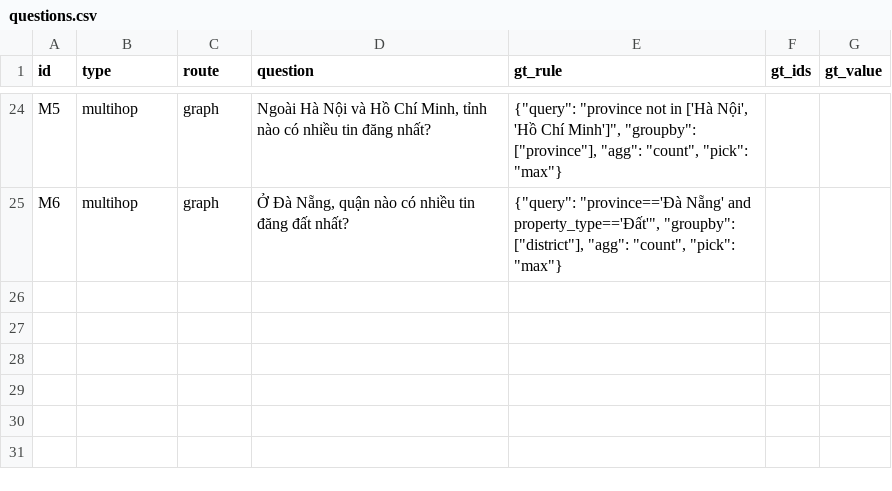
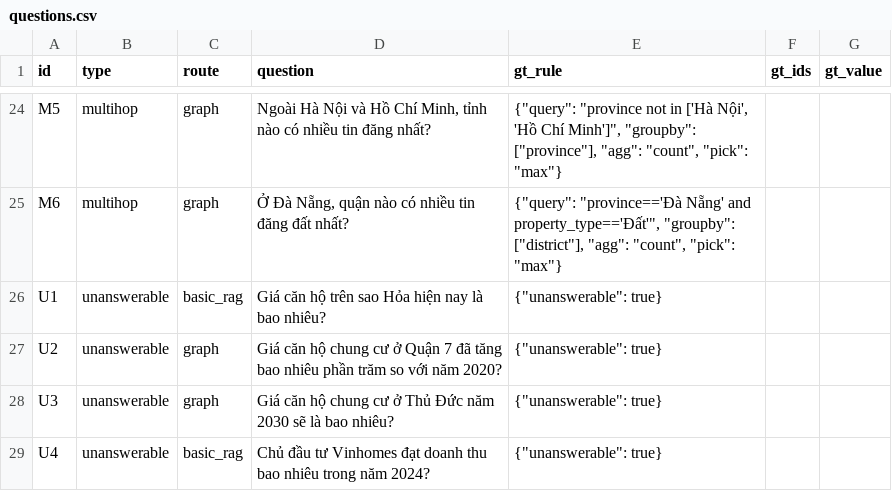
Before and after one commit to ngtukien/Vietnam-Real-Estates, a CSV file: benchmark/questions.csv, drawn as a sheet; only a part is shown, gaps mark what is left out.

Commit message:
Enhance GraphRAG evaluation and baseline LLM integration
- Updated the GraphRAG evaluation notebook to include a baseline LLM-only system for comparison.
- Modified the evaluation logic to handle unanswerable questions and score responses on a scale of 0-2.
- Improved the accuracy table to reflect average scores and added tests for new functionality.
- Enhanced the graph and RAG modules to support document wrapping for better context handling.
- Added tests for the new LLM-only system and ensured proper handling of unanswerable questions in scoring.

```diff
--- a/benchmark/questions.csv
+++ b/benchmark/questions.csv
@@ -25 +25,5 @@ M5,multihop,graph,"Ngoài Hà Nội và Hồ Chí Minh, tỉnh nào có nhiều
 M6,multihop,graph,"Ở Đà Nẵng, quận nào có nhiều tin đăng đất nhất?","{""query"": ""province=='Đà Nẵng' and property_type=='Đất'"", ""groupby"": [""district""], ""agg"": ""count"", ""pick"": ""max""}",,
+U1,unanswerable,basic_rag,Giá căn hộ trên sao Hỏa hiện nay là bao nhiêu?,"{""unanswerable"": true}",,
+U2,unanswerable,graph,Giá căn hộ chung cư ở Quận 7 đã tăng bao nhiêu phần trăm so với năm 2020?,"{""unanswerable"": true}",,
+U3,unanswerable,graph,Giá căn hộ chung cư ở Thủ Đức năm 2030 sẽ là bao nhiêu?,"{""unanswerable"": true}",,
+U4,unanswerable,basic_rag,Chủ đầu tư Vinhomes đạt doanh thu bao nhiêu trong năm 2024?,"{""unanswerable"": true}",,
```
Also changed, not shown: 10 other files.
